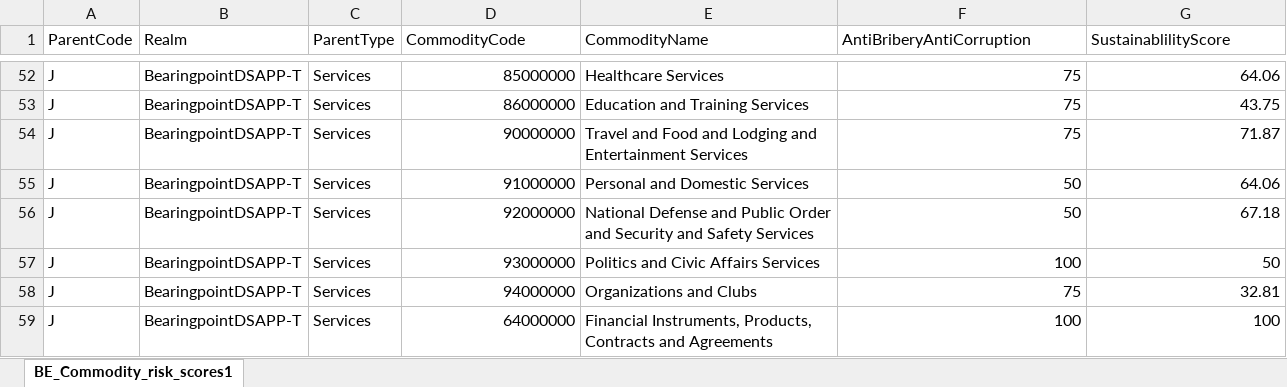
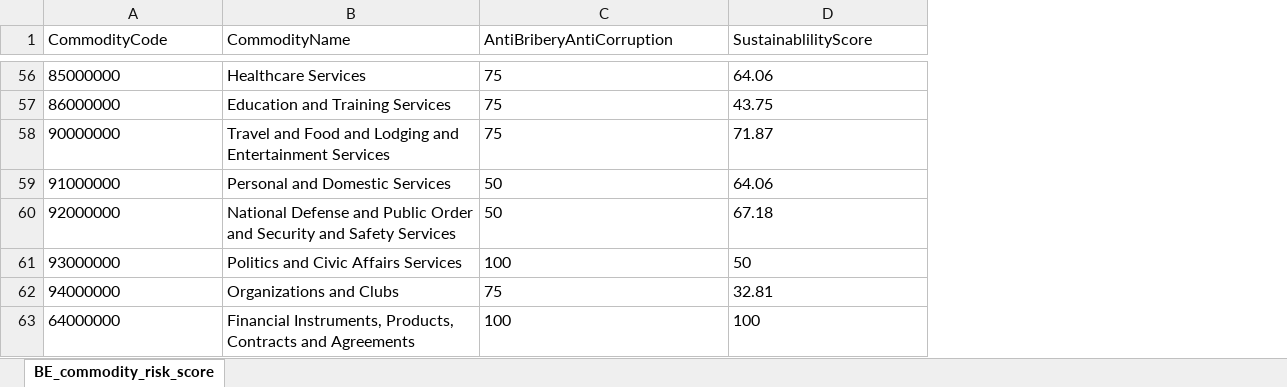
Before and after one commit to liviuBP/Supply_Chain_Resilience, an Excel workbook: srv/handlers/custom_handler/CSV/CommodityRiskScores.xlsx, sheet BE_commodity_risk_score, drawn as a sheet; only a part is shown, gaps mark what is left out; values as stored, in another font and other column widths than the file's, no borders; removed rows and columns are numbered as before the commit, all else as after; the diff covers the shown part only; the diff names each change by its address in the sheet, - before the commit and + after, or states it on an @@ line.

Commit message:
Commit-ActivityRisk

```diff
--- a/srv/handlers/custom_handler/CSV/CommodityRiskScores.xlsx (sheet BE_commodity_risk_score)
+++ b/srv/handlers/custom_handler/CSV/CommodityRiskScores.xlsx (sheet BE_commodity_risk_score)
-sheet tab: BE_Commodity_risk_scores1
+sheet tab: BE_commodity_risk_score
-column A (ParentCode), rows 52-59: all J
-column B (Realm), rows 52-59: all BearingpointDSAPP-T
-column C (ParentType), rows 52-59: all Services
-A56:A63 alignment: right
+A56:A63 alignment: left
-C56:D63 alignment: right
+C56:D63 alignment: left
```
Also changed, not shown: 4 added rows and cell formats elsewhere in this sheet, srv/handlers/custom_handler/CSV/CountryRiskScores.xlsx, 16 other files.
